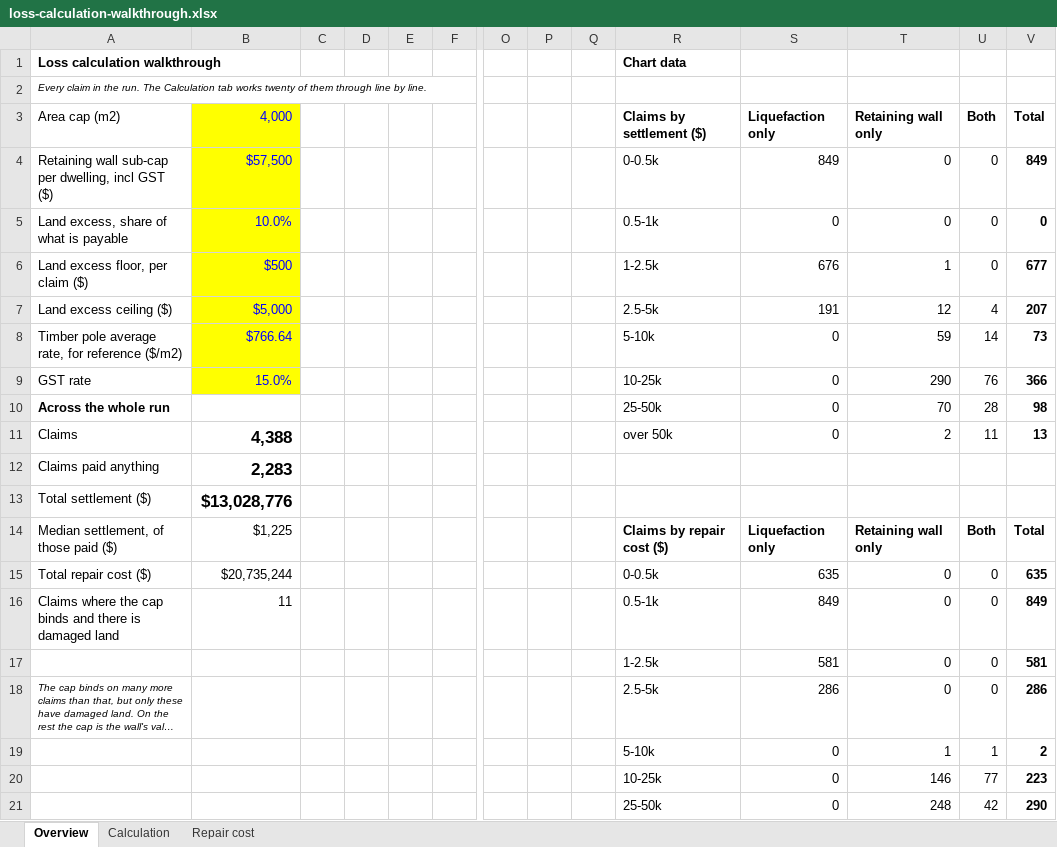
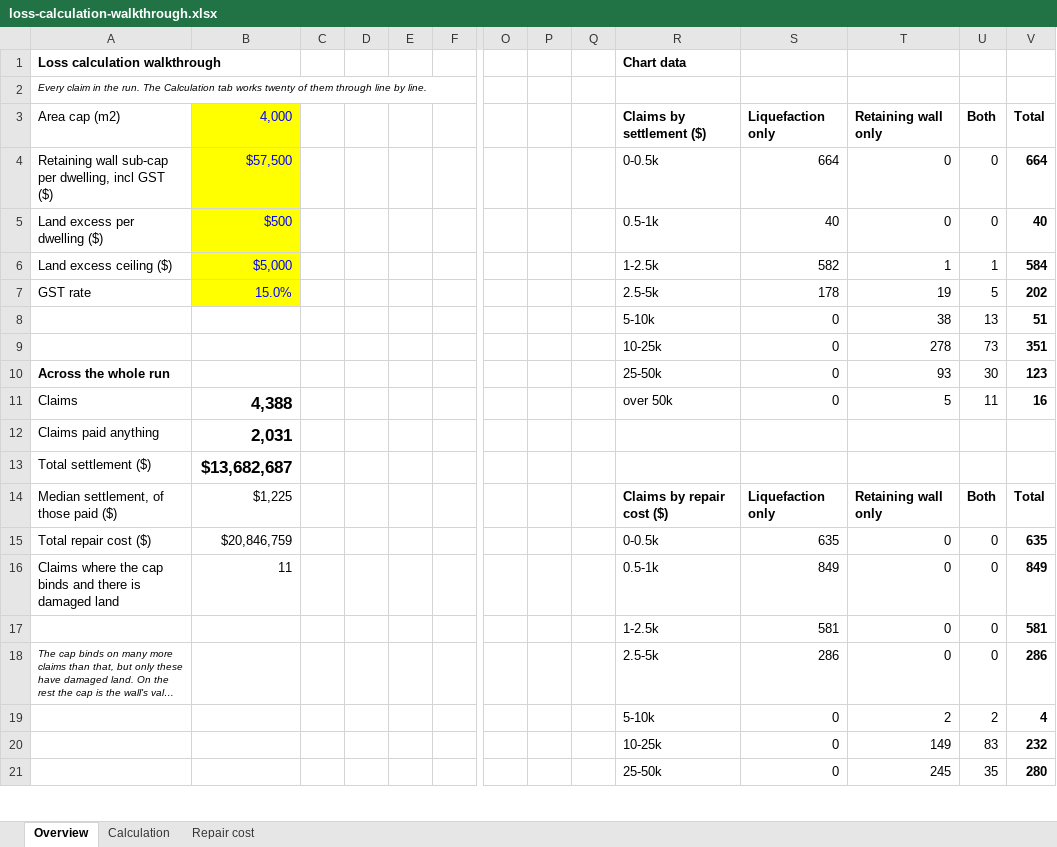
Before and after one commit to tonkintaylor/p-1017473.2003-nhc-land-loss, an Excel workbook: report/loss/calc-walkthrough/loss-calculation-walkthrough.xlsx, sheet Overview, drawn as a sheet; only a part is shown, gaps mark what is left out; long unchanged cells end in …; values as stored, in another font and other column widths than the file's, no borders; charts and pictures not drawn; removed rows and columns are numbered as before the commit, all else as after; rows hold the shown columns only; the diff covers the shown part only; the diff names each change by its address in the sheet, - before the commit and + after, or states it on an @@ line.

```diff
--- a/report/loss/calc-walkthrough/loss-calculation-walkthrough.xlsx (sheet Overview)
+++ b/report/loss/calc-walkthrough/loss-calculation-walkthrough.xlsx (sheet Overview)
-S4 (Liquefaction only): 849
+S4 (Liquefaction only): 664
-V4 (Total): 849
+V4 (Total): 664
-row 5: Land excess, share of what is payable | 10.0% |  |  |  |  |  |  |  | 0.5-1k | 0 | 0 | 0 | 0
-row 6: Land excess floor, per claim ($) | $500 |  |  |  |  |  |  |  | 1-2.5k | 676 | 1 | 0 | 677
+row 5: Land excess per dwelling ($) | $500 |  |  |  |  |  |  |  | 0.5-1k | 40 | 0 | 0 | 40
-R6 (Claims by settlement ($)): 2.5-5k
+R6 (Claims by settlement ($)): 1-2.5k
-S6 (Liquefaction only): 191
+S6 (Liquefaction only): 582
-T6 (Retaining wall only): 12
+T6 (Retaining wall only): 1
-U6 (Both): 4
+U6 (Both): 1
-V6 (Total): 207
+V6 (Total): 584
-row 8: Timber pole average rate, for reference ($/m2) | $766.64 |  |  |  |  |  |  |  | 5-10k | 0 | 59 | 14 | 73
-R7 (Claims by settlement ($)): 10-25k
+R7 (Claims by settlement ($)): 2.5-5k
-S7 (Liquefaction only): 0
+S7 (Liquefaction only): 178
-T7 (Retaining wall only): 290
+T7 (Retaining wall only): 19
-U7 (Both): 76
+U7 (Both): 5
-V7 (Total): 366
+V7 (Total): 202
+row 8:  |  |  |  |  |  |  |  |  | 5-10k | 0 | 38 | 13 | 51
+row 9:  |  |  |  |  |  |  |  |  | 10-25k | 0 | 278 | 73 | 351
-T10 (Retaining wall only): 70
+T10 (Retaining wall only): 93
-U10 (Both): 28
+U10 (Both): 30
-V10 (Total): 98
+V10 (Total): 123
-T11 (Retaining wall only): 2
+T11 (Retaining wall only): 5
-V11 (Total): 13
+V11 (Total): 16
-B12 (4,000): 2,283
+B12 (4,000): 2,031
-B13 (4,000): $13,028,776
+B13 (4,000): $13,682,687
-B15 (4,000): $20,735,244
+B15 (4,000): $20,846,759
-row 19:  |  |  |  |  |  |  |  |  | 5-10k | 0 | 1 | 1 | 2
-row 20:  |  |  |  |  |  |  |  |  | 10-25k | 0 | 146 | 77 | 223
-row 21:  |  |  |  |  |  |  |  |  | 25-50k | 0 | 248 | 42 | 290
+row 19:  |  |  |  |  |  |  |  |  | 5-10k | 0 | 2 | 2 | 4
+row 20:  |  |  |  |  |  |  |  |  | 10-25k | 0 | 149 | 83 | 232
+row 21:  |  |  |  |  |  |  |  |  | 25-50k | 0 | 245 | 35 | 280
```
Also changed, not shown: 8 edited cells elsewhere in this sheet, sheet Repair cost, sheet Calculation, 21 other files.
